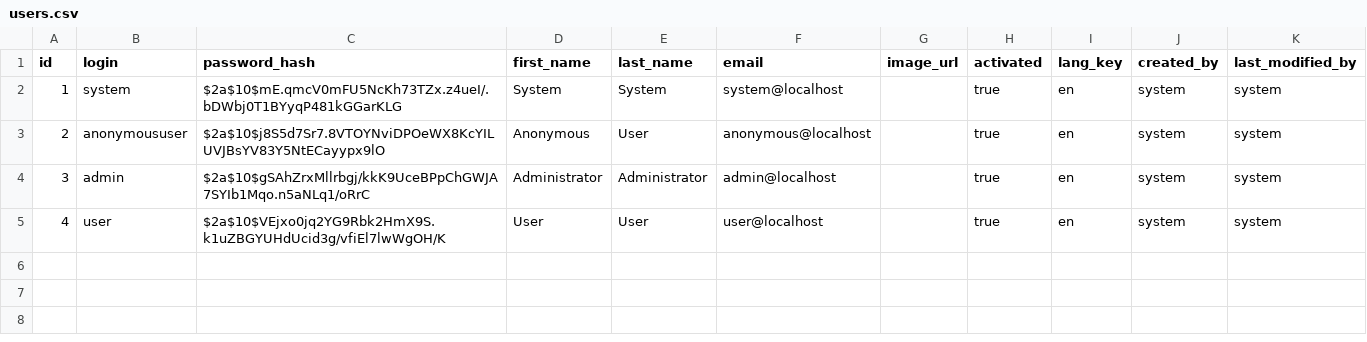
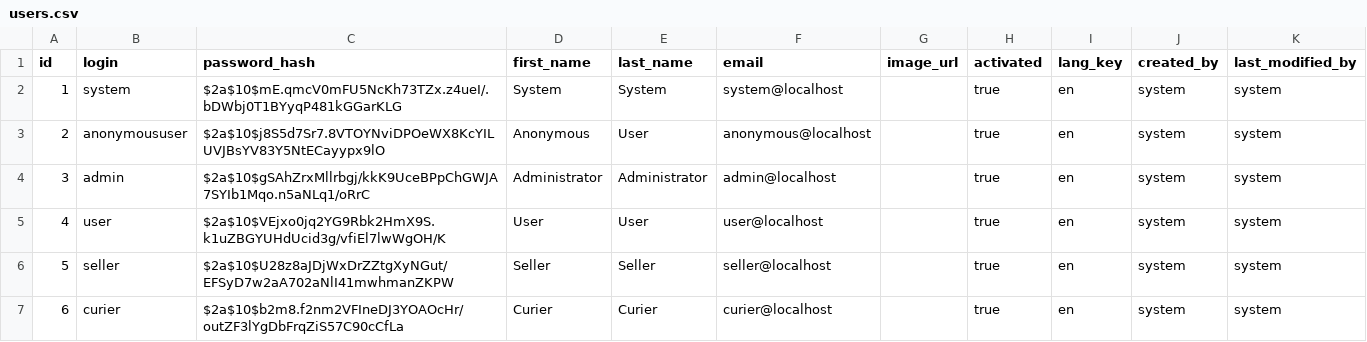
Before and after one commit to wangxinxx/TechShop, a CSV file: src/main/resources/config/liquibase/users.csv, drawn as a sheet.

```diff
--- a/src/main/resources/config/liquibase/users.csv
+++ b/src/main/resources/config/liquibase/users.csv
@@ -5 +5,3 @@ id;login;password_hash;first_name;last_name;email;image_url;activated;lang_key;c
 4;user;$2a$10$VEjxo0jq2YG9Rbk2HmX9S.k1uZBGYUHdUcid3g/vfiEl7lwWgOH/K;User;User;user@localhost;;true;en;system;system
+5;seller;$2a$10$U28z8aJDjWxDrZZtgXyNGut/EFSyD7w2aA702aNlI41mwhmanZKPW;Seller;Seller;seller@localhost;;true;en;system;system
+6;curier;$2a$10$b2m8.f2nm2VFIneDJ3YOAOcHr/outZF3lYgDbFrqZiS57C90cCfLa;Curier;Curier;curier@localhost;;true;en;system;system
```
Also changed, not shown: 18 other files.
